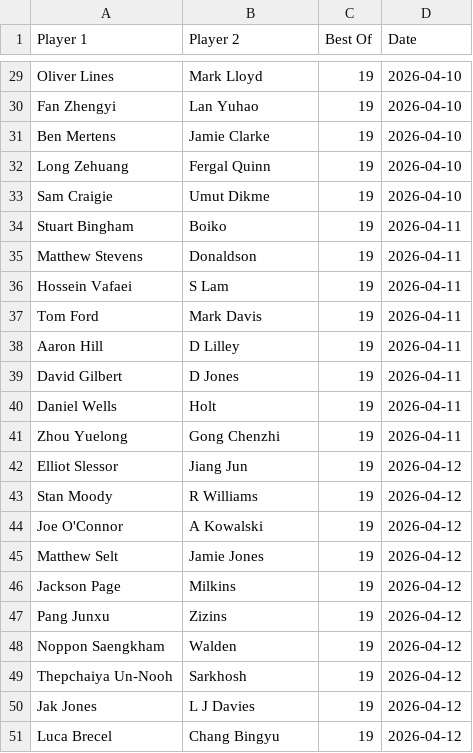
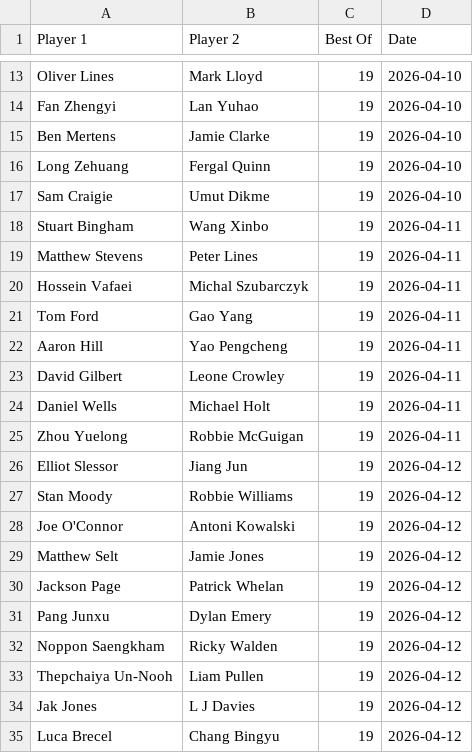
Before and after one commit to Fredfreddo/SnookerDashboardPipeline, a CSV file: upcoming_matches.csv, drawn as a sheet; only a part is shown, gaps mark what is left out; the diff covers the shown part only.

```diff
--- a/upcoming_matches.csv
+++ b/upcoming_matches.csv
@@ -33,18 +17,18 @@ Player 1,Player 2,Best Of,Date
 "Sam Craigie","Umut Dikme",19,"2026-04-10"
-"Stuart Bingham","Boiko",19,"2026-04-11"
-"Matthew Stevens","Donaldson",19,"2026-04-11"
-"Hossein Vafaei","S Lam",19,"2026-04-11"
-"Tom Ford","Mark Davis",19,"2026-04-11"
-"Aaron Hill","D Lilley",19,"2026-04-11"
-"David Gilbert","D Jones",19,"2026-04-11"
-"Daniel Wells","Holt",19,"2026-04-11"
-"Zhou Yuelong","Gong Chenzhi",19,"2026-04-11"
+"Stuart Bingham","Wang Xinbo",19,"2026-04-11"
+"Matthew Stevens","Peter Lines",19,"2026-04-11"
+"Hossein Vafaei","Michal Szubarczyk",19,"2026-04-11"
+"Tom Ford","Gao Yang",19,"2026-04-11"
+"Aaron Hill","Yao Pengcheng",19,"2026-04-11"
+"David Gilbert","Leone Crowley",19,"2026-04-11"
+"Daniel Wells","Michael Holt",19,"2026-04-11"
+"Zhou Yuelong","Robbie McGuigan",19,"2026-04-11"
 "Elliot Slessor","Jiang Jun",19,"2026-04-12"
-"Stan Moody","R Williams",19,"2026-04-12"
-"Joe O'Connor","A Kowalski",19,"2026-04-12"
+"Stan Moody","Robbie Williams",19,"2026-04-12"
+"Joe O'Connor","Antoni Kowalski",19,"2026-04-12"
 "Matthew Selt","Jamie Jones",19,"2026-04-12"
-"Jackson Page","Milkins",19,"2026-04-12"
-"Pang Junxu","Zizins",19,"2026-04-12"
-"Noppon Saengkham","Walden",19,"2026-04-12"
-"Thepchaiya Un-Nooh","Sarkhosh",19,"2026-04-12"
+"Jackson Page","Patrick Whelan",19,"2026-04-12"
+"Pang Junxu","Dylan Emery",19,"2026-04-12"
+"Noppon Saengkham","Ricky Walden",19,"2026-04-12"
+"Thepchaiya Un-Nooh","Liam Pullen",19,"2026-04-12"
 "Jak Jones","L J Davies",19,"2026-04-12"
```
Also changed, not shown: 16 removed rows and 8 edited cells elsewhere in this file, O3players_final.csv, O3players_score_history.csv, 4 other files.
